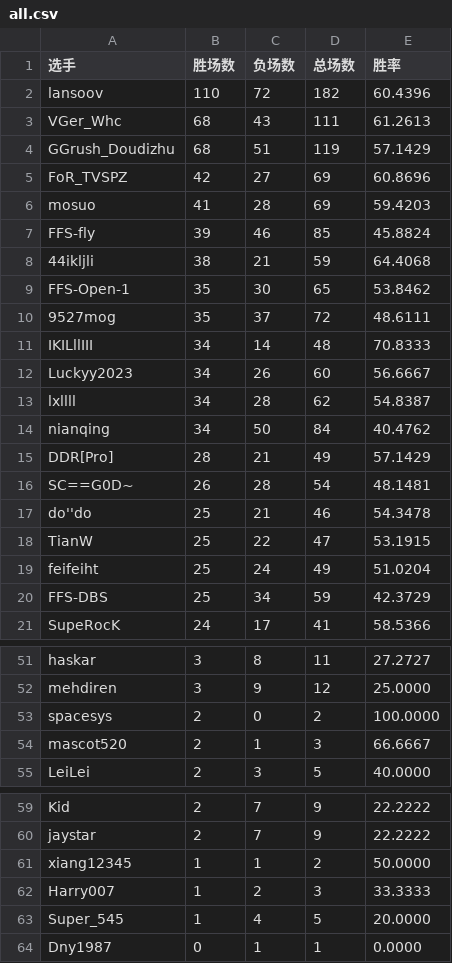
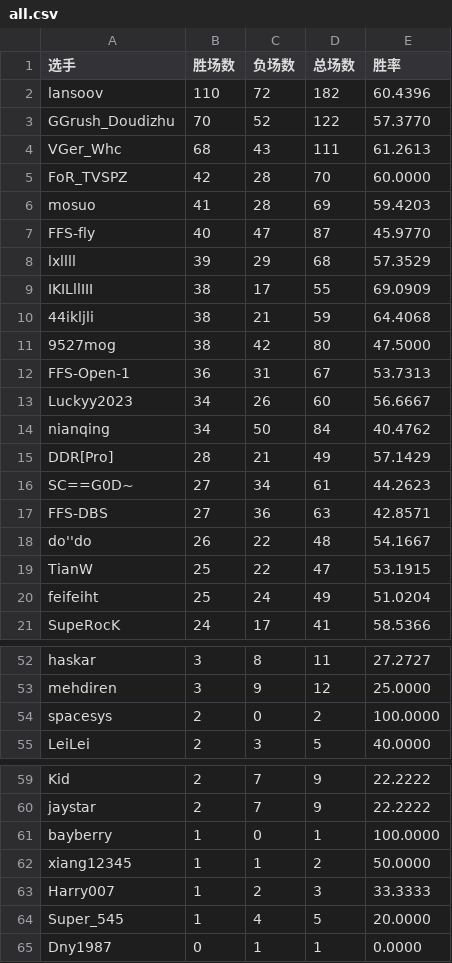
Before and after one commit to GGrush-Doudizhu/GGrush-Doudizhu.github.io, a CSV file: data/all.csv, drawn as a sheet; only a part is shown, gaps mark what is left out; the diff covers the shown part only.

```diff
--- a/data/all.csv
+++ b/data/all.csv
@@ -2,20 +2,20 @@
 lansoov,110,72,182,60.4396
+GGrush_Doudizhu,70,52,122,57.3770
 VGer_Whc,68,43,111,61.2613
-GGrush_Doudizhu,68,51,119,57.1429
-FoR_TVSPZ,42,27,69,60.8696
+FoR_TVSPZ,42,28,70,60.0000
 mosuo,41,28,69,59.4203
-FFS-fly,39,46,85,45.8824
+FFS-fly,40,47,87,45.9770
+lxllll,39,29,68,57.3529
+IKILllIII,38,17,55,69.0909
 44ikljli,38,21,59,64.4068
-FFS-Open-1,35,30,65,53.8462
-9527mog,35,37,72,48.6111
-IKILllIII,34,14,48,70.8333
+9527mog,38,42,80,47.5000
+FFS-Open-1,36,31,67,53.7313
 Luckyy2023,34,26,60,56.6667
-lxllll,34,28,62,54.8387
 nianqing,34,50,84,40.4762
 DDR[Pro],28,21,49,57.1429
-SC==G0D~,26,28,54,48.1481
-do''do,25,21,46,54.3478
+SC==G0D~,27,34,61,44.2623
+FFS-DBS,27,36,63,42.8571
+do''do,26,22,48,54.1667
 TianW,25,22,47,53.1915
 feifeiht,25,24,49,51.0204
-FFS-DBS,25,34,59,42.3729
 SupeRocK,24,17,41,58.5366
@@ -53,3 +54,2 @@ mehdiren,3,9,12,25.0000
 spacesys,2,0,2,100.0000
-mascot520,2,1,3,66.6667
 LeiLei,2,3,5,40.0000
@@ -60,2 +60,3 @@ Kid,2,7,9,22.2222
 jaystar,2,7,9,22.2222
+bayberry,1,0,1,100.0000
 xiang12345,1,1,2,50.0000
```
Also changed, not shown: 4 added rows, 3 removed rows and 11 edited cells elsewhere in this file, data/dizhu.csv, data/funong.csv, 4 other files.
